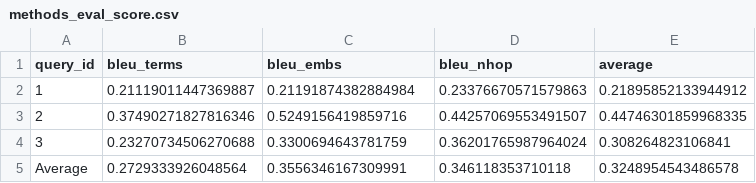
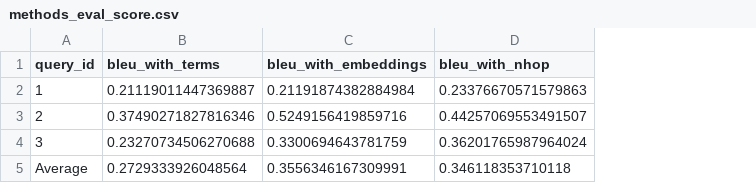
Before and after one commit to kartweb/nl2sparql-thesis, a CSV file: experiments/results/methods_eval_score.csv, drawn as a sheet; the diff names each change by its address in the sheet, - before the commit and + after, or states it on an @@ line.

```diff
--- a/experiments/results/methods_eval_score.csv
+++ b/experiments/results/methods_eval_score.csv
-column E (average), rows 2-5: 0.21895852133944912 | 0.44746301859968335 | 0.308264823106841 | 0.3248954543486578
-B1: bleu_terms
+B1: bleu_with_terms
-C1: bleu_embs
+C1: bleu_with_embeddings
-D1: bleu_nhop
+D1: bleu_with_nhop
```
Also changed, not shown: experiments/results/llm_eval_output.csv, experiments/results/llm_eval_score.csv, 27 other files.
